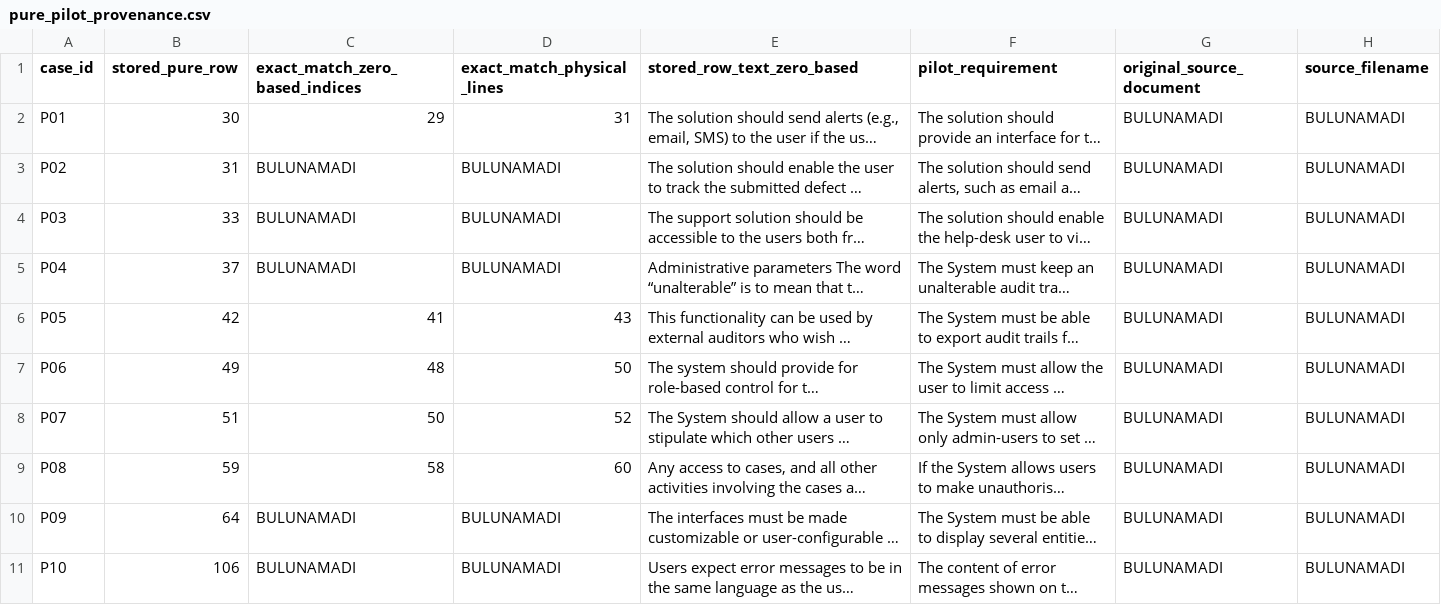
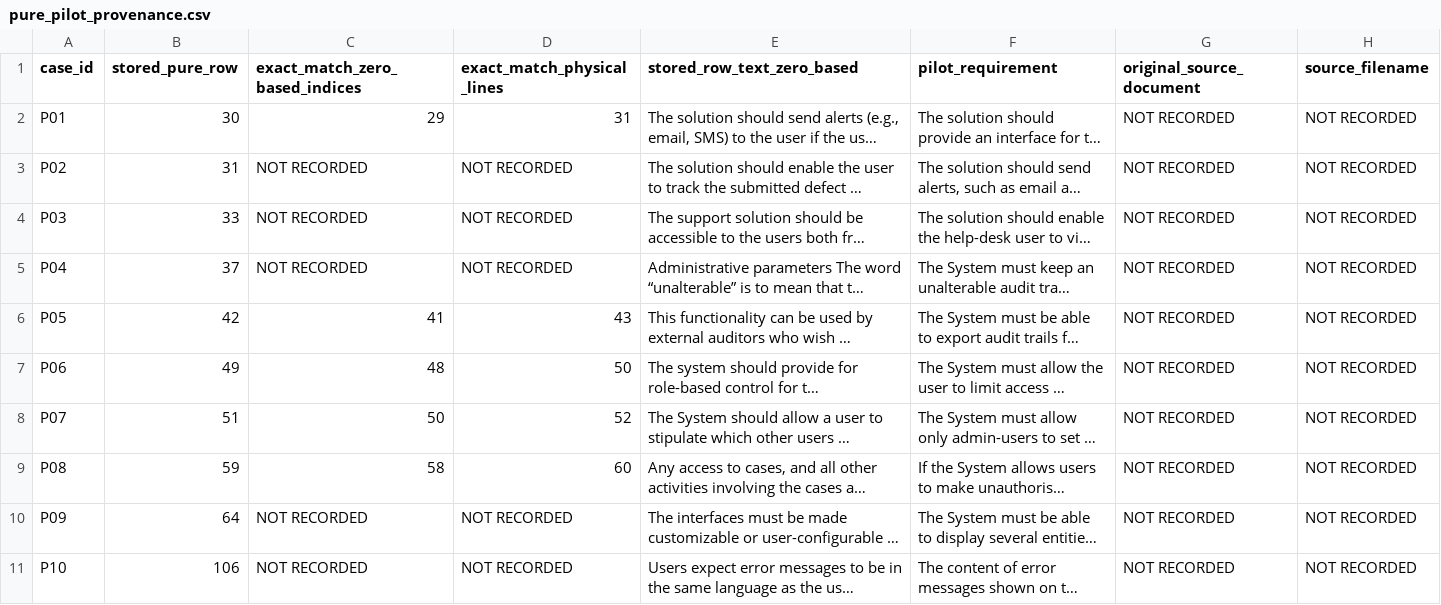
Before and after one commit to zeeynepkaratas/cure-cognitive-uml-repair-engine-clean, a CSV file: data_pipeline/datasets/pure_pilot_provenance.csv, drawn as a sheet; long unchanged cells end in …; the diff names each change by its address in the sheet, - before the commit and + after, or states it on an @@ line.

```diff
--- a/data_pipeline/datasets/pure_pilot_provenance.csv
+++ b/data_pipeline/datasets/pure_pilot_provenance.csv
-G2:G11 (original_source_document): BULUNAMADI
+G2:G11 (original_source_document): NOT RECORDED
-H2:H11 (source_filename): BULUNAMADI
+H2:H11 (source_filename): NOT RECORDED
-C3:C5 (exact_match_zero_based_indices): BULUNAMADI
+C3:C5 (exact_match_zero_based_indices): NOT RECORDED
-D3:D5 (exact_match_physical_lines): BULUNAMADI
+D3:D5 (exact_match_physical_lines): NOT RECORDED
-C10:C11 (exact_match_zero_based_indices): BULUNAMADI
+C10:C11 (exact_match_zero_based_indices): NOT RECORDED
-D10:D11 (exact_match_physical_lines): BULUNAMADI
+D10:D11 (exact_match_physical_lines): NOT RECORDED
```
Also changed, not shown: 12 other files.
